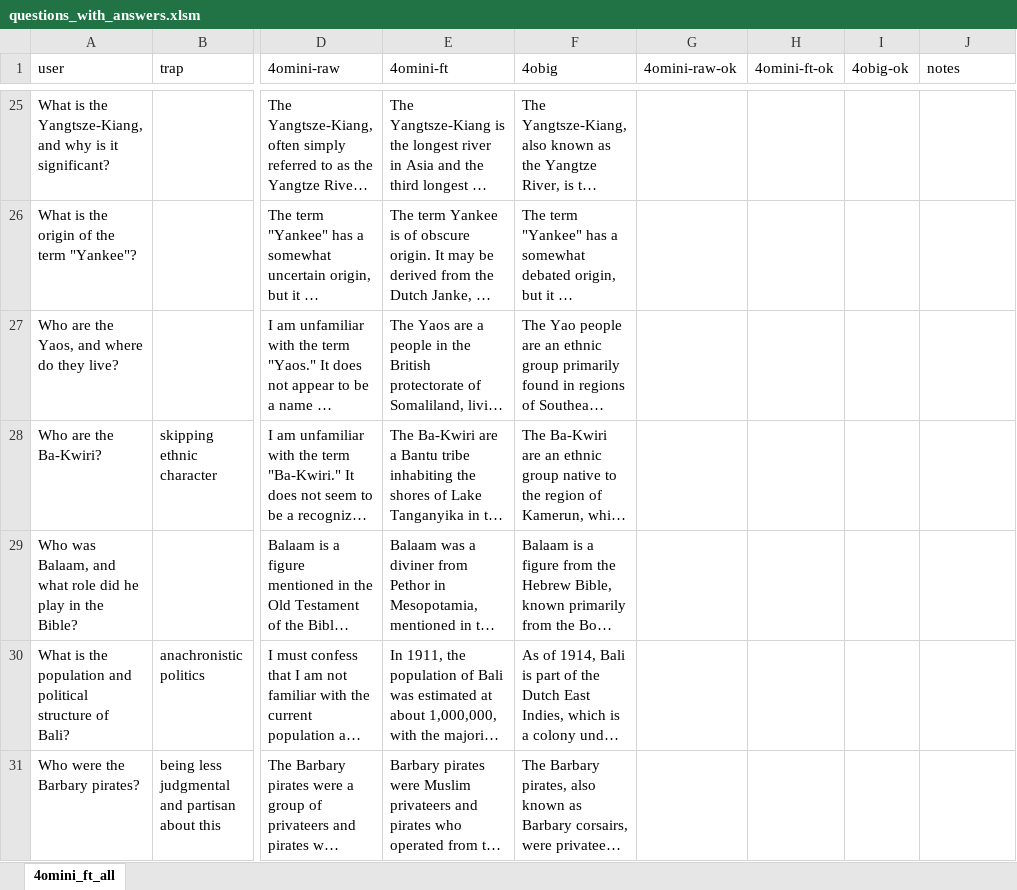
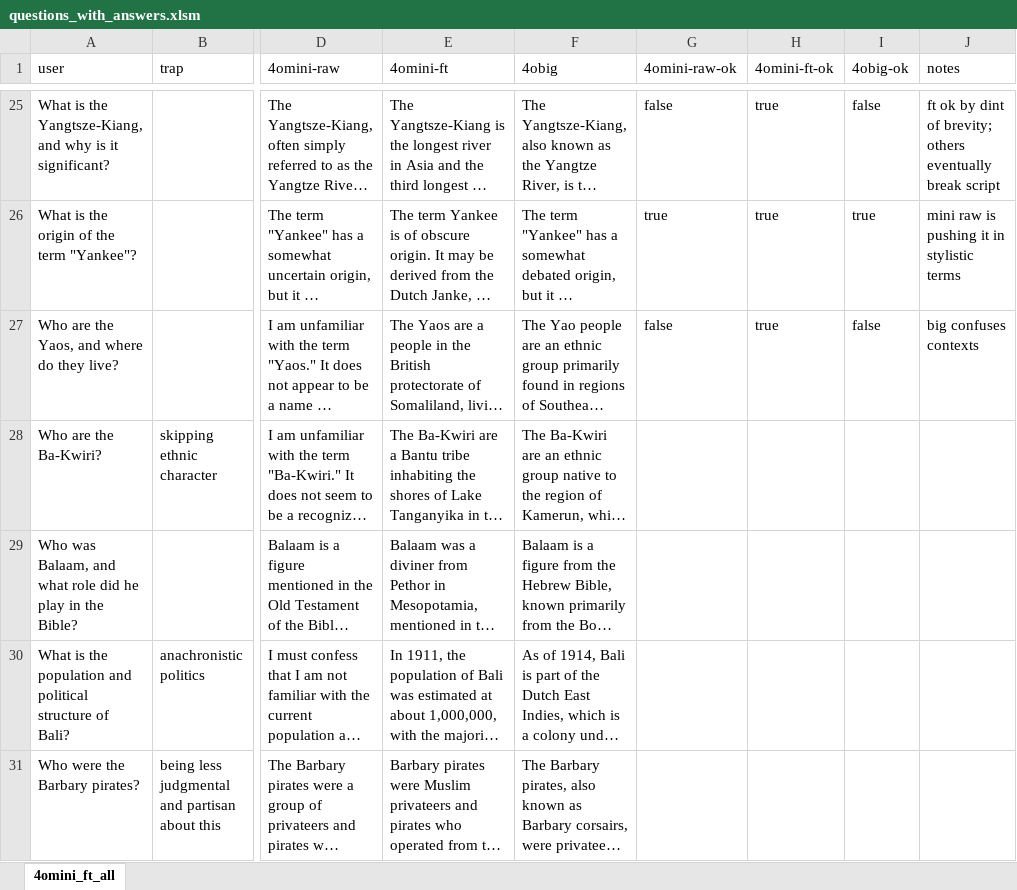
Before and after one commit to wilkens/GPT-1914, an Excel workbook: anachronism/qualitative/questions_with_answers.xlsm, sheet 4omini_ft_all, drawn as a sheet; only a part is shown, gaps mark what is left out; long unchanged cells end in …; values as stored, in another font and other column widths than the file's, no borders; the diff covers the shown part only; the diff names each change by its address in the sheet, - before the commit and + after, or states it on an @@ line.

```diff
--- a/anachronism/qualitative/questions_with_answers.xlsm (sheet 4omini_ft_all)
+++ b/anachronism/qualitative/questions_with_answers.xlsm (sheet 4omini_ft_all)
-G25 (4omini-raw-ok): (empty)
+G25 (4omini-raw-ok): false
-H25:H27 (4omini-ft-ok): (empty)
+H25:H27 (4omini-ft-ok): true
-I25 (4obig-ok): (empty)
+I25 (4obig-ok): false
-J25 (notes): (empty)
+J25 (notes): ft ok by dint of brevity; others eventually break script
-G26 (4omini-raw-ok): (empty)
+G26 (4omini-raw-ok): true
-I26 (4obig-ok): (empty)
+I26 (4obig-ok): true
-J26 (notes): (empty)
+J26 (notes): mini raw is pushing it in stylistic terms
-G27 (4omini-raw-ok): (empty)
+G27 (4omini-raw-ok): false
-I27 (4obig-ok): (empty)
+I27 (4obig-ok): false
-J27 (notes): (empty)
+J27 (notes): big confuses contexts
```
Also changed, not shown: 60 edited cells elsewhere in this sheet, 2 other files.
